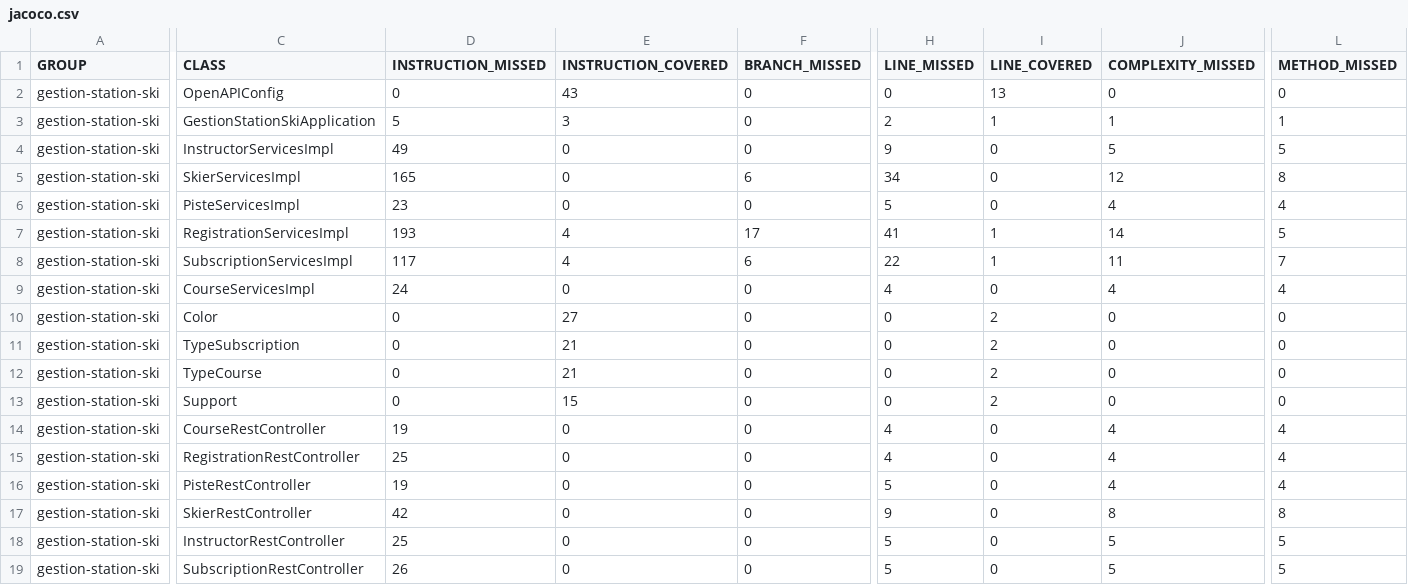
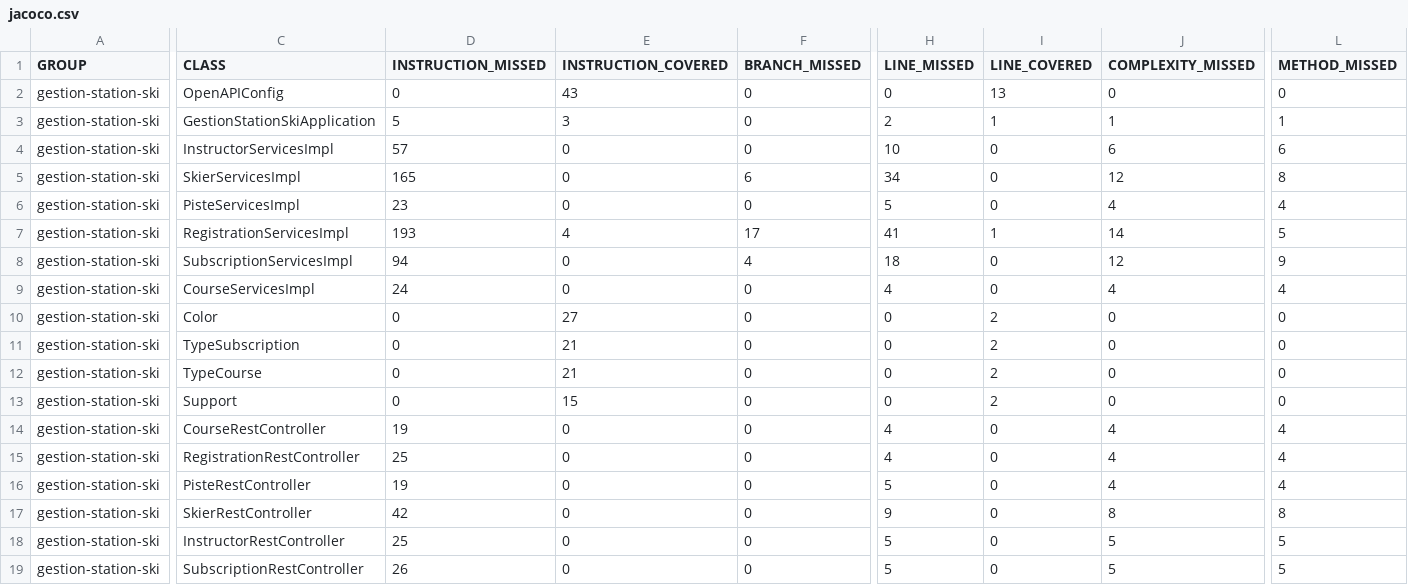
Before and after one commit to sami3b6/Software-Dependability, a CSV file: target/site/jacoco/jacoco.csv, drawn as a sheet; only a part is shown, gaps mark what is left out; the diff covers the shown part only; the diff names each change by its address in the sheet, - before the commit and + after, or states it on an @@ line.

```diff
--- a/target/site/jacoco/jacoco.csv
+++ b/target/site/jacoco/jacoco.csv
-D4 (INSTRUCTION_MISSED): 49
+D4 (INSTRUCTION_MISSED): 57
-H4 (LINE_MISSED): 9
+H4 (LINE_MISSED): 10
-J4 (COMPLEXITY_MISSED): 5
+J4 (COMPLEXITY_MISSED): 6
-L4 (METHOD_MISSED): 5
+L4 (METHOD_MISSED): 6
-D8 (INSTRUCTION_MISSED): 117
+D8 (INSTRUCTION_MISSED): 94
-E8 (INSTRUCTION_COVERED): 4
+E8 (INSTRUCTION_COVERED): 0
-F8 (BRANCH_MISSED): 6
+F8 (BRANCH_MISSED): 4
-H8 (LINE_MISSED): 22
+H8 (LINE_MISSED): 18
-I8 (LINE_COVERED): 1
+I8 (LINE_COVERED): 0
-J8 (COMPLEXITY_MISSED): 11
+J8 (COMPLEXITY_MISSED): 12
-L8 (METHOD_MISSED): 7
+L8 (METHOD_MISSED): 9
```
Also changed, not shown: 2 edited cells elsewhere in this file, 19 other files.
